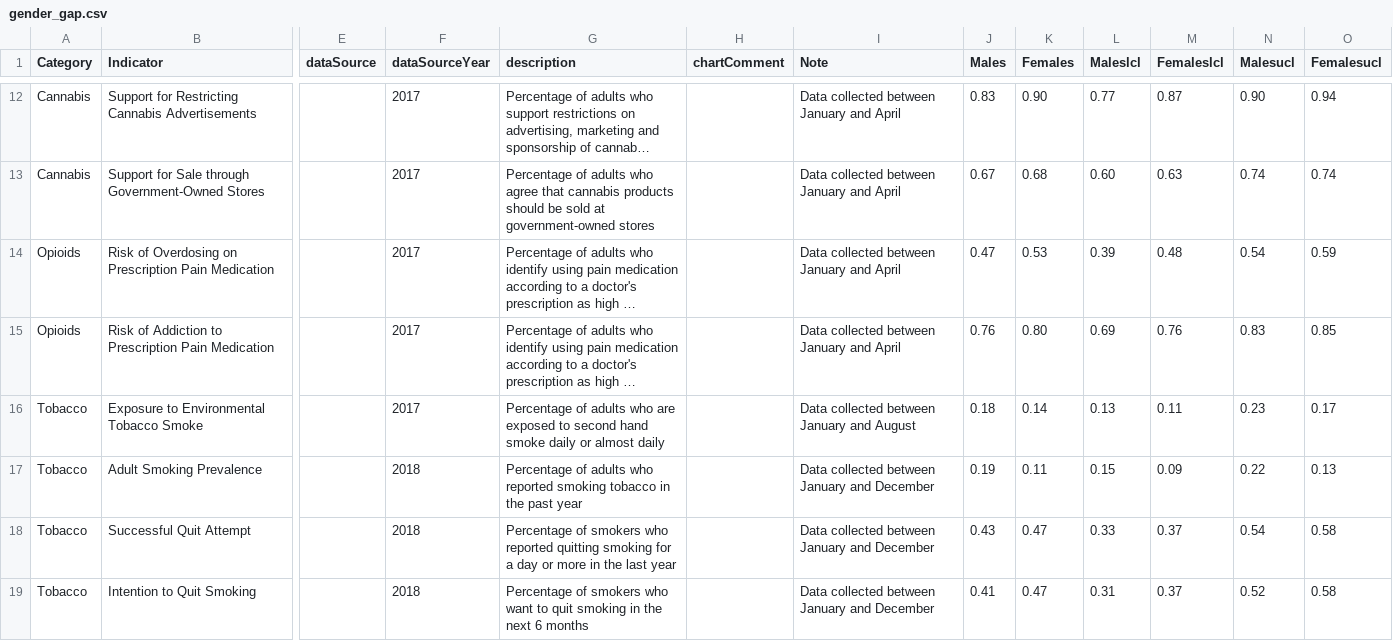
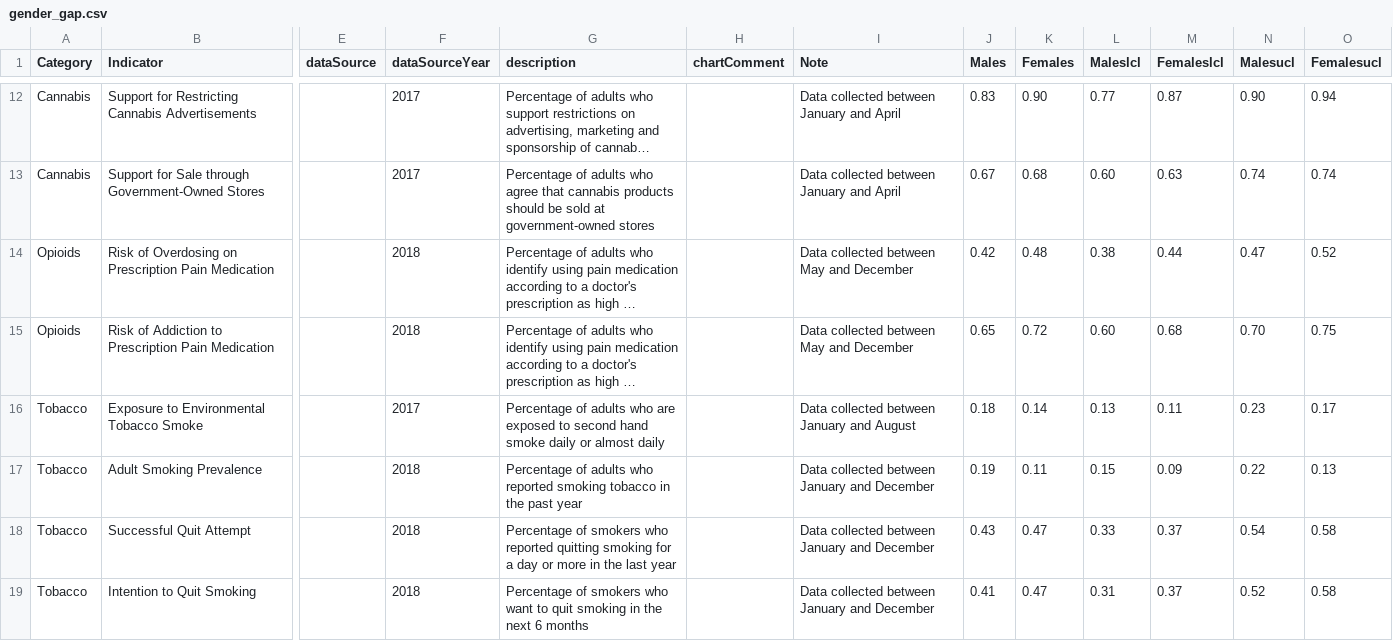
Before and after one commit to DurhamRegionHARP/RRFSS-data-explorer, a CSV file: _data/gender_gap.csv, drawn as a sheet; only a part is shown, gaps mark what is left out; long unchanged cells end in …; the diff names each change by its address in the sheet, - before the commit and + after, or states it on an @@ line.

```diff
--- a/_data/gender_gap.csv
+++ b/_data/gender_gap.csv
-F14:F15 (dataSourceYear): 2017
+F14:F15 (dataSourceYear): 2018
-I14:I15 (Note): Data collected between January and April
+I14:I15 (Note): Data collected between May and December
-J14 (Males): 0.47
+J14 (Males): 0.42
-K14 (Females): 0.53
+K14 (Females): 0.48
-L14 (Maleslcl): 0.39
+L14 (Maleslcl): 0.38
-M14 (Femaleslcl): 0.48
+M14 (Femaleslcl): 0.44
-N14 (Malesucl): 0.54
+N14 (Malesucl): 0.47
-O14 (Femalesucl): 0.59
+O14 (Femalesucl): 0.52
-J15 (Males): 0.76
+J15 (Males): 0.65
-K15 (Females): 0.80
+K15 (Females): 0.72
-L15 (Maleslcl): 0.69
+L15 (Maleslcl): 0.60
-M15 (Femaleslcl): 0.76
+M15 (Femaleslcl): 0.68
-N15 (Malesucl): 0.83
+N15 (Malesucl): 0.70
-O15 (Femalesucl): 0.85
+O15 (Femalesucl): 0.75
```
Also changed, not shown: _data/age_spread.csv, _data/income_divide.csv, 1 other file.
